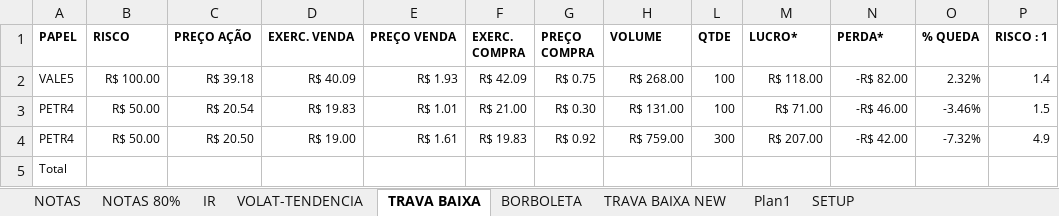
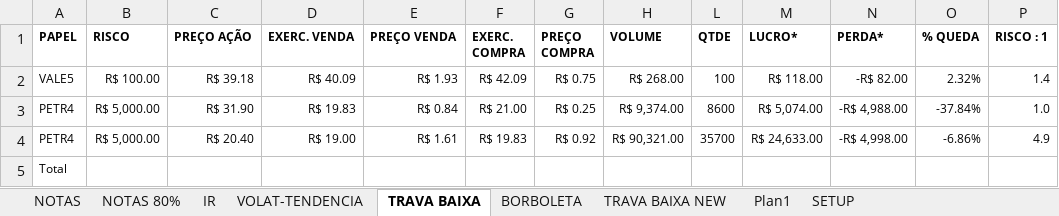
Before and after one commit to bengelbert/ifsc, an Excel workbook: stocks/nc_xpi_opcoes.xlsx, sheet TRAVA BAIXA, drawn as a sheet; values as stored, in another font and other column widths than the file's, no borders; table styles not drawn; removed rows and columns are numbered as before the commit, all else as after; the diff names each change by its address in the sheet, - before the commit and + after, or states it on an @@ line.

```diff
--- a/stocks/nc_xpi_opcoes.xlsx (sheet TRAVA BAIXA)
+++ b/stocks/nc_xpi_opcoes.xlsx (sheet TRAVA BAIXA)
-row 3: PETR4 | R$ 50.00 | R$ 20.54 | R$ 19.83 | R$ 1.01 | R$ 21.00 | R$ 0.30 | R$ 131.00 | 100 | R$ 71.00 | -R$ 46.00 | -3.46% | 1.5
+row 3: PETR4 | R$ 5,000.00 | R$ 31.90 | R$ 19.83 | R$ 0.84 | R$ 21.00 | R$ 0.25 | R$ 9,374.00 | 8600 | R$ 5,074.00 | -R$ 4,988.00 | -37.84% | 1.0
-B4 (RISCO): R$ 50.00
+B4 (RISCO): R$ 5,000.00
-C4 (PREÇO AÇÃO): R$ 20.50
+C4 (PREÇO AÇÃO): R$ 20.40
-H4 (VOLUME): R$ 759.00
+H4 (VOLUME): R$ 90,321.00
-L4 (QTDE): 300
+L4 (QTDE): 35700
-M4 (LUCRO*): R$ 207.00
+M4 (LUCRO*): R$ 24,633.00
-N4 (PERDA*): -R$ 42.00
+N4 (PERDA*): -R$ 4,998.00
-O4 (% QUEDA): -7.32%
+O4 (% QUEDA): -6.86%
```
Also changed, not shown: sheet NOTAS 80%, hidden cells, 1 other file.
